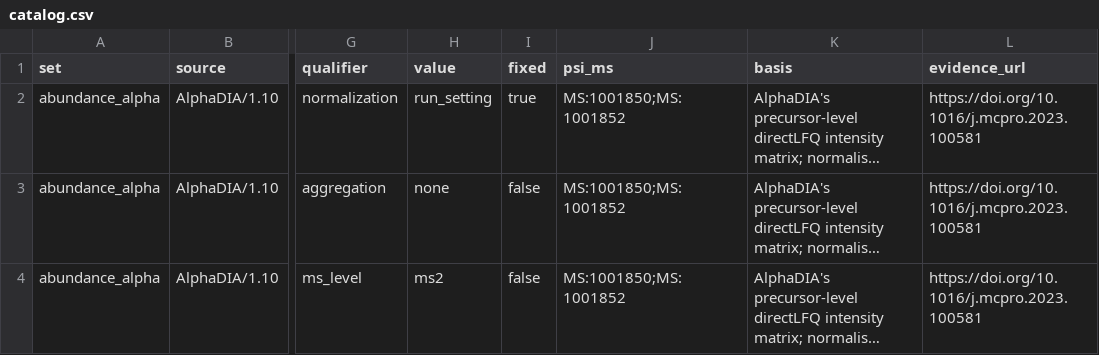
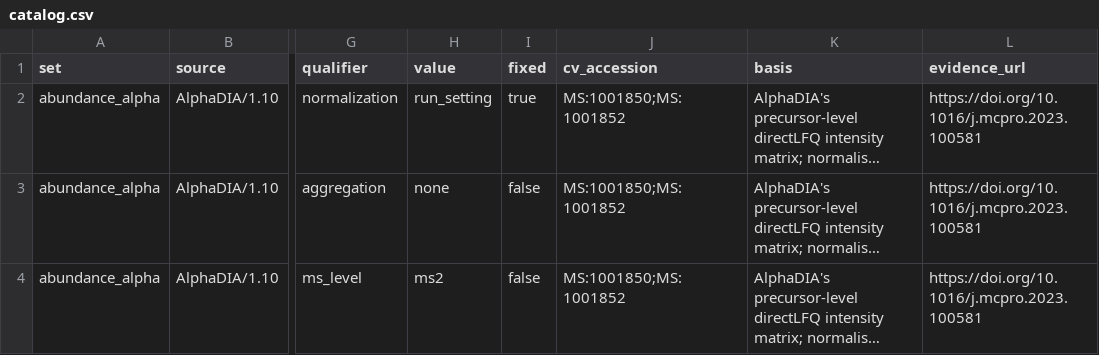
Before and after one commit to anndata-omics-bridge/apb-catalog, a CSV file: src/apb_catalog/data/catalog.csv, drawn as a sheet; only a part is shown, gaps mark what is left out; long unchanged cells end in …; the diff names each change by its address in the sheet, - before the commit and + after, or states it on an @@ line.

Commit message:
Rename the catalog column psi_ms to cv_accession
The column holds controlled-vocabulary accessions; PSI-MS is only the vocabulary they come from today.

Assisted-by: AI coding agent

```diff
--- a/src/apb_catalog/data/catalog.csv
+++ b/src/apb_catalog/data/catalog.csv
-J1: psi_ms
+J1: cv_accession
```
Also changed, not shown: src/apb_catalog/data/terms.csv, 7 other files.
